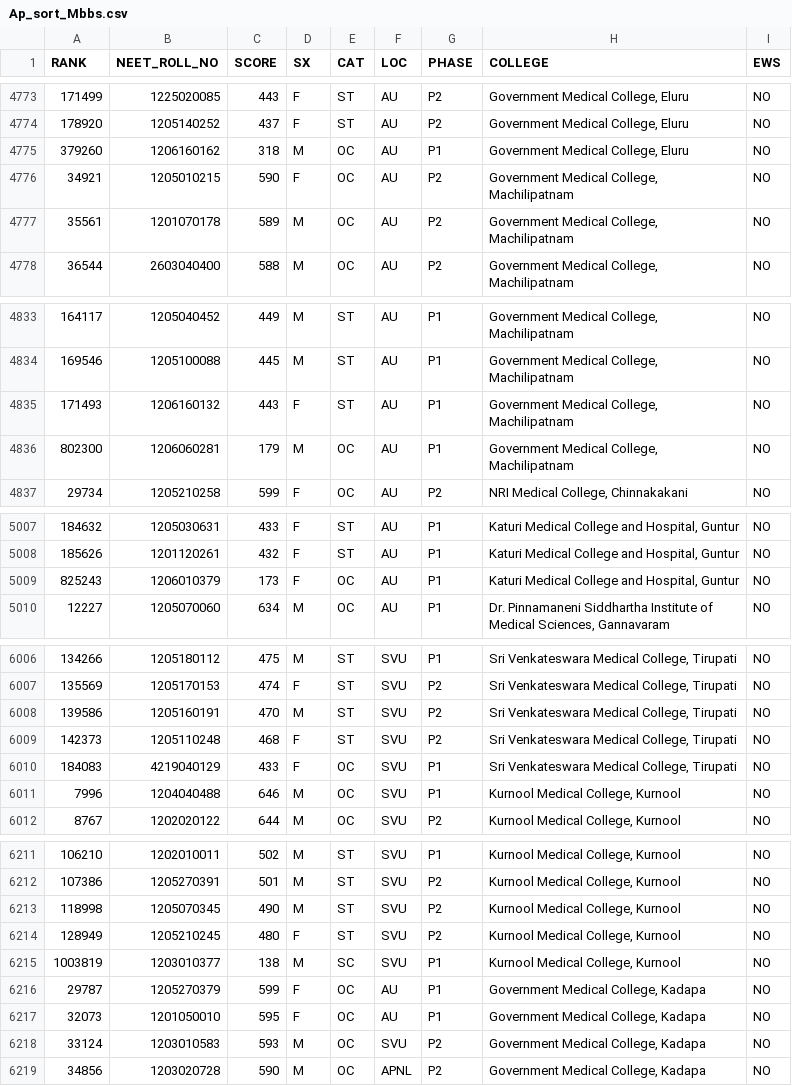
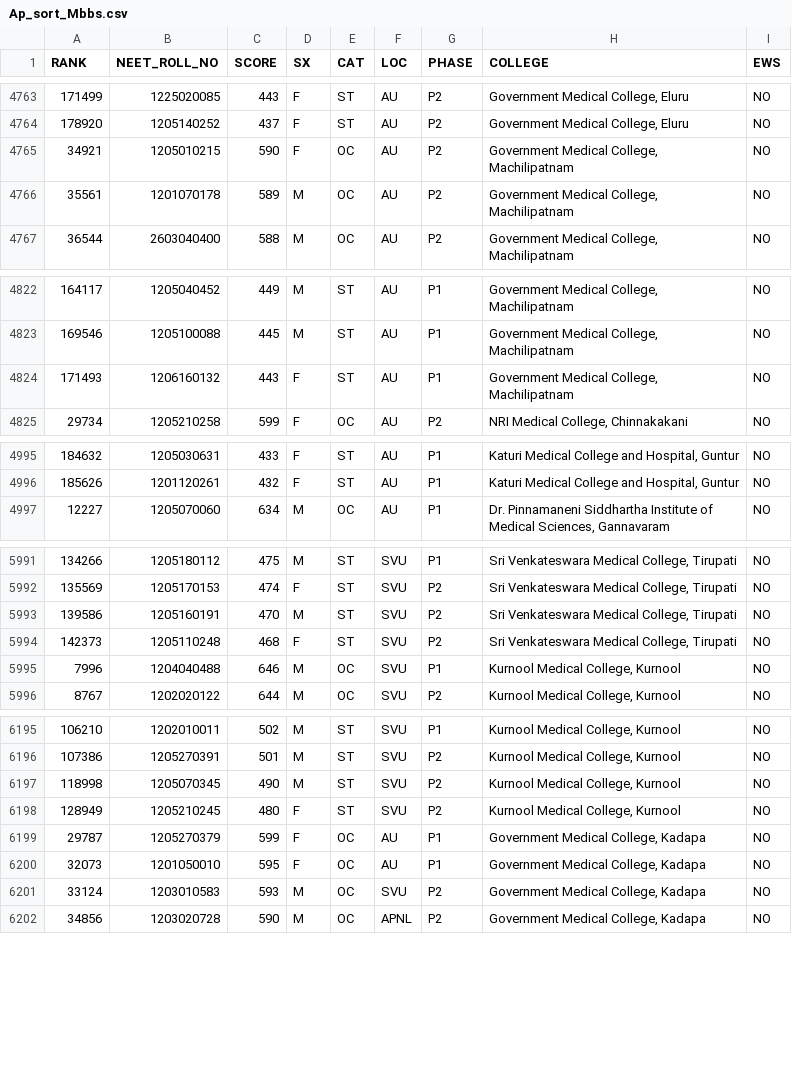
Before and after one commit to vignexshh/mh-prod, a CSV file: Tel & Ap Data/Ap_sort_Mbbs.csv, drawn as a sheet; only a part is shown, gaps mark what is left out; the diff covers the shown part only; the diff names each change by its address in the sheet, - before the commit and + after, or states it on an @@ line.

```diff
--- a/Tel & Ap Data/Ap_sort_Mbbs.csv
+++ b/Tel & Ap Data/Ap_sort_Mbbs.csv
-row 4775: 379260 | 1206160162 | 318 | M | OC | AU | P1 | Government Medical College, Eluru | NO
-row 4836: 802300 | 1206060281 | 179 | M | OC | AU | P1 | Government Medical College, Machilipatnam | NO
-row 5009: 825243 | 1206010379 | 173 | F | OC | AU | P1 | Katuri Medical College and Hospital, Guntur | NO
-row 6010: 184083 | 4219040129 | 433 | F | OC | SVU | P1 | Sri Venkateswara Medical College, Tirupati | NO
-row 6215: 1003819 | 1203010377 | 138 | M | SC | SVU | P1 | Kurnool Medical College, Kurnool | NO
```
Also changed, not shown: 17 removed rows elsewhere in this file.
